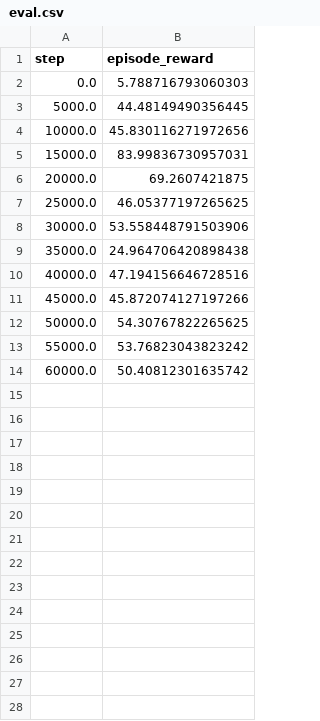
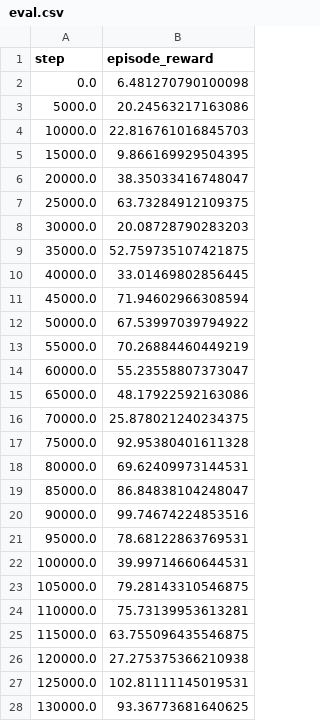
Before and after one commit to carmartroono/tdmpc_implicit_layers, a CSV file: logs/cheetah-run/1/default/eval.csv, drawn as a sheet.

```diff
--- a/logs/cheetah-run/1/default/eval.csv
+++ b/logs/cheetah-run/1/default/eval.csv
@@ -1,14 +1,28 @@
 step,episode_reward
-0.0,5.788716793060303
-5000.0,44.48149490356445
-10000.0,45.830116271972656
-15000.0,83.99836730957031
-20000.0,69.2607421875
-25000.0,46.05377197265625
-30000.0,53.558448791503906
-35000.0,24.964706420898438
-40000.0,47.194156646728516
-45000.0,45.872074127197266
-50000.0,54.30767822265625
-55000.0,53.76823043823242
-60000.0,50.40812301635742
+0.0,6.481270790100098
+5000.0,20.24563217163086
+10000.0,22.816761016845703
+15000.0,9.866169929504395
+20000.0,38.35033416748047
+25000.0,63.73284912109375
+30000.0,20.08728790283203
+35000.0,52.759735107421875
+40000.0,33.01469802856445
+45000.0,71.94602966308594
+50000.0,67.53997039794922
+55000.0,70.26884460449219
+60000.0,55.23558807373047
+65000.0,48.17922592163086
+70000.0,25.878021240234375
+75000.0,92.95380401611328
+80000.0,69.62409973144531
+85000.0,86.84838104248047
+90000.0,99.74674224853516
+95000.0,78.68122863769531
+100000.0,39.99714660644531
+105000.0,79.28143310546875
+110000.0,75.73139953613281
+115000.0,63.755096435546875
+120000.0,27.275375366210938
+125000.0,102.81111145019531
+130000.0,93.36773681640625
```
Also changed, not shown: 7 other files.
